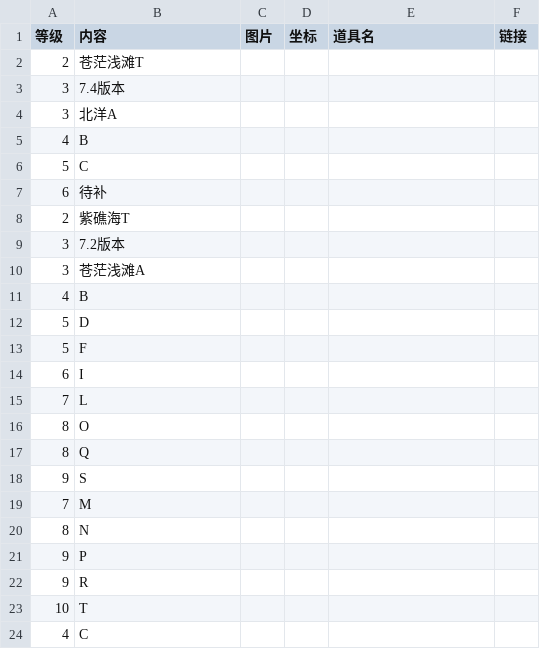
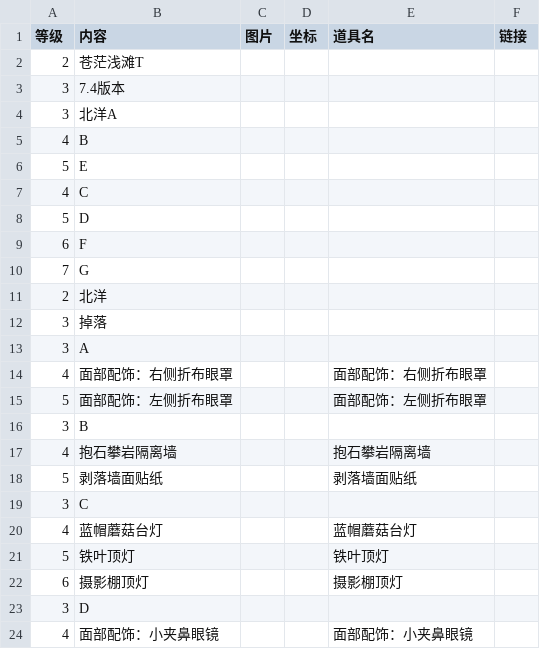
Before and after one commit to ffxiv-cn/tools.ffxiv.cn, a CSV file: lajipai/csv/qianting1.csv, drawn as a sheet; only a part is shown; the shorter side is filled out with more unchanged rows; the diff covers the shown part only.

Commit message:
更新

```diff
--- a/lajipai/csv/qianting1.csv
+++ b/lajipai/csv/qianting1.csv
@@ -5,3 +5,20 @@
 4,B,,,,
-5,C,,,,
-6,待补,,,,
+5,E,,,,
+4,C,,,,
+5,D,,,,
+6,F,,,,
+7,G,,,,
+2,北洋,,,,
+3,掉落,,,,
+3,A,,,,
+4,面部配饰：右侧折布眼罩,,,面部配饰：右侧折布眼罩,
+5,面部配饰：左侧折布眼罩,,,面部配饰：左侧折布眼罩,
+3,B,,,,
+4,抱石攀岩隔离墙,,,抱石攀岩隔离墙,
+5,剥落墙面贴纸,,,剥落墙面贴纸,
+3,C,,,,
+4,蓝帽蘑菇台灯,,,蓝帽蘑菇台灯,
+5,铁叶顶灯,,,铁叶顶灯,
+6,摄影棚顶灯,,,摄影棚顶灯,
+3,D,,,,
+4,面部配饰：小夹鼻眼镜,,,面部配饰：小夹鼻眼镜,
```
Also changed, not shown: 12 added rows elsewhere in this file.
